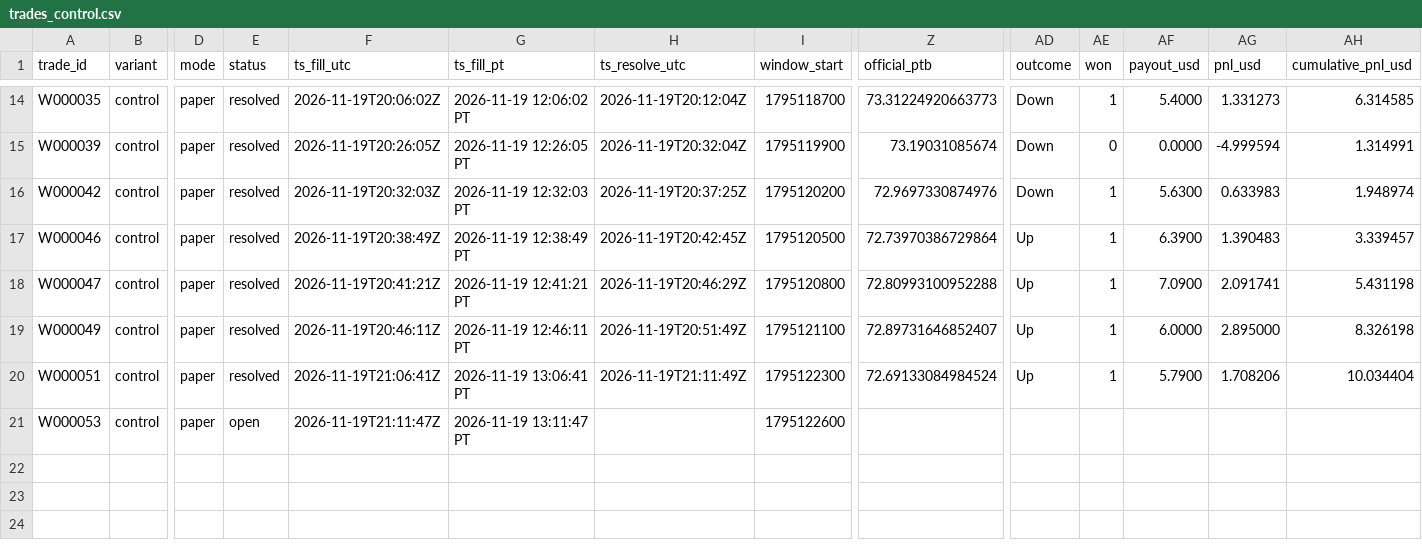
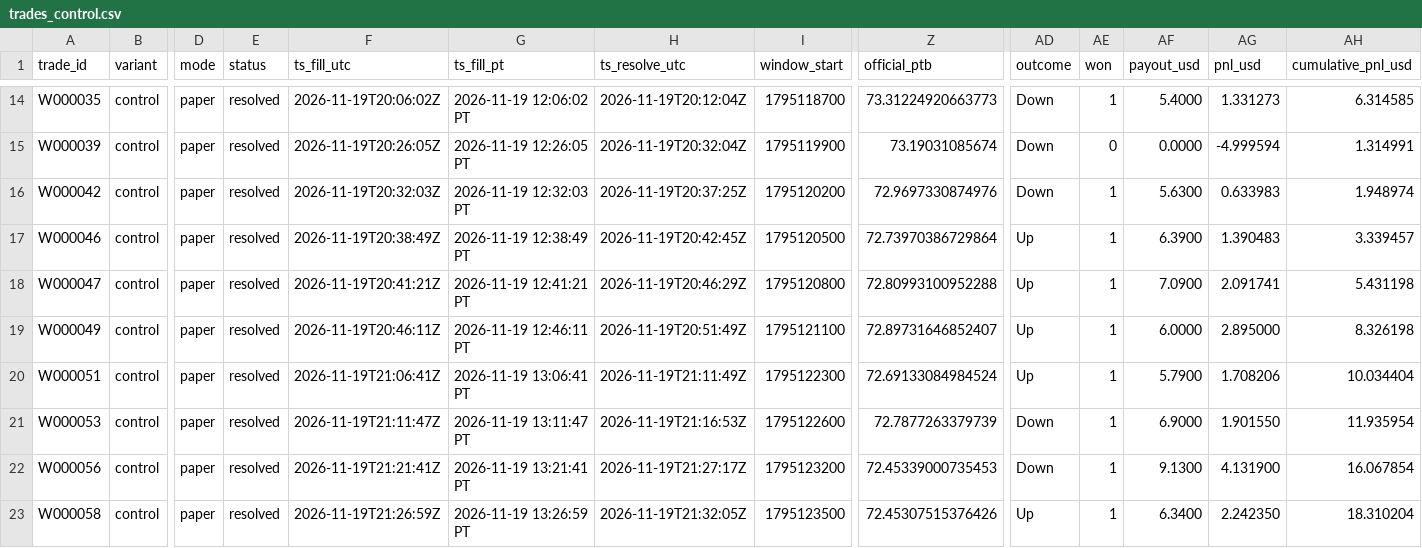
Before and after one commit to michaeldeuchar-dotcom/sol-paper-bot, a CSV file: data/week1/trades_control.csv, drawn as a sheet; only a part is shown, gaps mark what is left out; rows hold the shown columns only; the diff names each change by its address in the sheet, - before the commit and + after, or states it on an @@ line.

```diff
--- a/data/week1/trades_control.csv
+++ b/data/week1/trades_control.csv
-E21 (status): open
+E21 (status): resolved
-H21 (ts_resolve_utc): (empty)
+H21 (ts_resolve_utc): 2026-11-19T21:16:53Z
-Z21 (official_ptb): (empty)
+Z21 (official_ptb): 72.7877263379739
-AD21 (outcome): (empty)
+AD21 (outcome): Down
-AE21 (won): (empty)
+AE21 (won): 1
-AF21 (payout_usd): (empty)
+AF21 (payout_usd): 6.9000
-AG21 (pnl_usd): (empty)
+AG21 (pnl_usd): 1.901550
-AH21 (cumulative_pnl_usd): (empty)
+AH21 (cumulative_pnl_usd): 11.935954
+row 22: W000056 | control | paper | resolved | 2026-11-19T21:21:41Z | 2026-11-19 13:21:41 PT | 2026-11-19T21:27:17Z | 1795123200 | 72.45339000735453 | Down | 1 | 9.1300 | 4.131900 | 16.067854
+row 23: W000058 | control | paper | resolved | 2026-11-19T21:26:59Z | 2026-11-19 13:26:59 PT | 2026-11-19T21:32:05Z | 1795123500 | 72.45307515376426 | Up | 1 | 6.3400 | 2.242350 | 18.310204
```
Also changed, not shown: data/week1/decisions_tail.csv, data/week1/trades_down_ride.csv, 6 other files.
